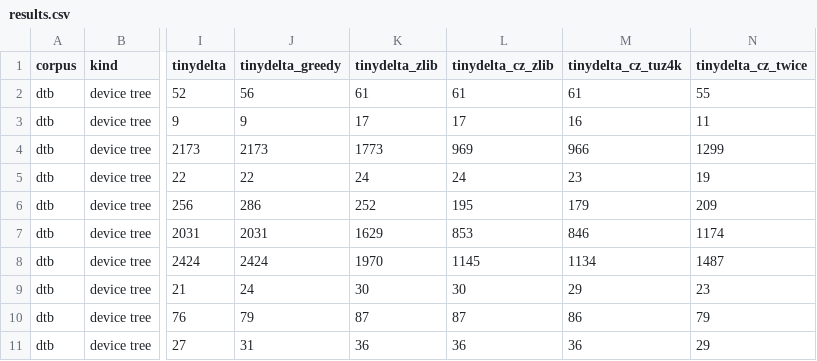
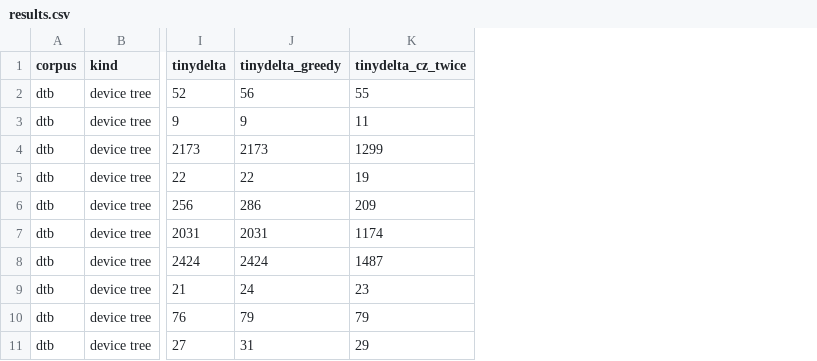
Before and after one commit to simon-b-bjerg/tinydelta, a CSV file: docs/benchmark/results.csv, drawn as a sheet; only a part is shown, gaps mark what is left out; the diff names each change by its address in the sheet, - before the commit and + after, or states it on an @@ line.

Commit message:
Benchmark: drop tinydelta's zlib and tinyuz combinations
They were noise next to compression mode decoded twice, which needs no
decompressor. Removed from run.py, the graphs, decoders.json, the
workflow (no tinyuz build) and the README; the snapshot keeps the same
run, without those columns.

```diff
--- a/docs/benchmark/results.csv
+++ b/docs/benchmark/results.csv
-column K (tinydelta_zlib), rows 2-11: 61 | 17 | 1773 | 24 | 252 | 1629 | 1970 | 30 | 87 | 36
-column L (tinydelta_cz_zlib), rows 2-11: 61 | 17 | 969 | 24 | 195 | 853 | 1145 | 30 | 87 | 36
-column M (tinydelta_cz_tuz4k), rows 2-11: 61 | 16 | 966 | 23 | 179 | 846 | 1134 | 29 | 86 | 36
```
Also changed, not shown: 15 other files.
